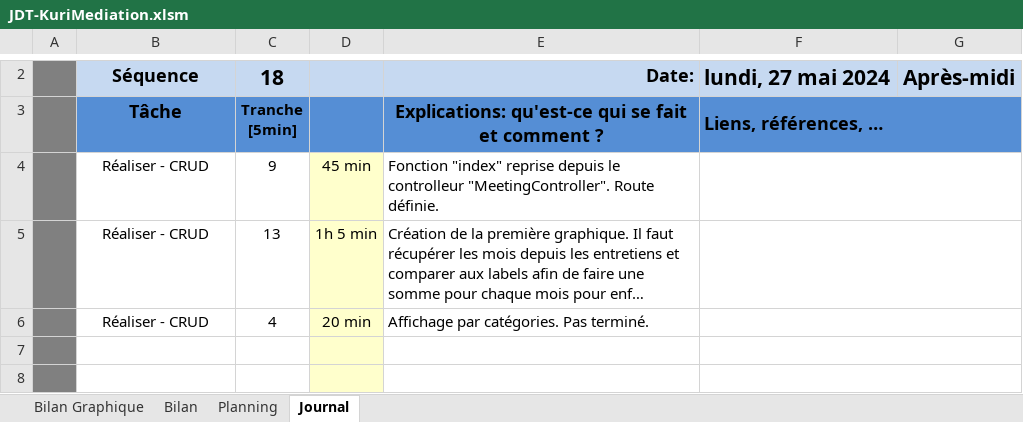
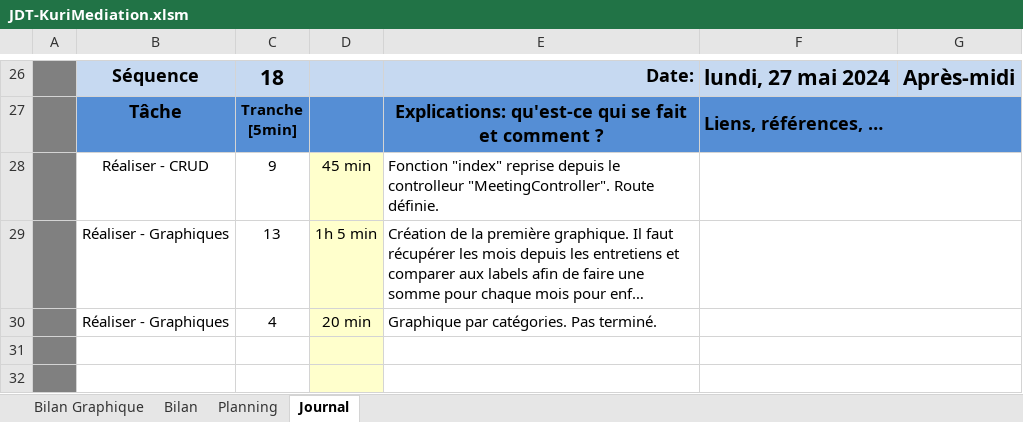
Before and after one commit to MrDadu11/TPI_KuriMediation, an Excel workbook: Documents/V5 - 28.05.24/JDT-KuriMediation.xlsm, sheet Journal, drawn as a sheet; only a part is shown, gaps mark what is left out; long unchanged cells end in …; values as stored, in another font and other column widths than the file's, no borders; charts and pictures and conditional formats not drawn; 1 other sheet too large or unreadable and not compared; addresses are those after the commit; the diff covers the shown part only; the diff names each change by its address in the sheet, - before the commit and + after, or states it on an @@ line.

```diff
--- a/Documents/V5 - 28.05.24/JDT-KuriMediation.xlsm (sheet Journal)
+++ b/Documents/V5 - 28.05.24/JDT-KuriMediation.xlsm (sheet Journal)
-B29:B30: Réaliser - CRUD
+B29:B30: Réaliser - Graphiques
-E30: Affichage par catégories. Pas terminé.
+E30: Graphique par catégories. Pas terminé.
```
Also changed, not shown: 24 added rows elsewhere in this sheet, formulas that keep their value, charts or pictures, 18 other files.
